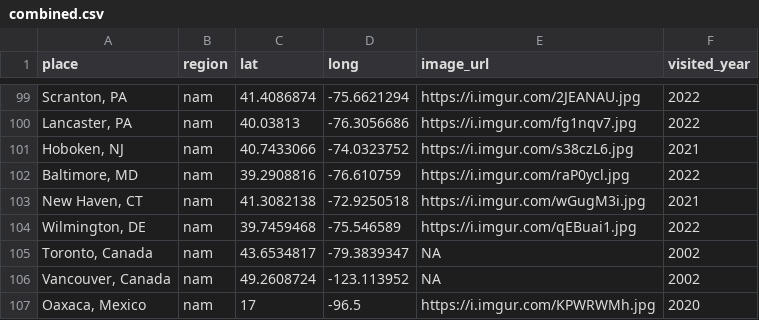
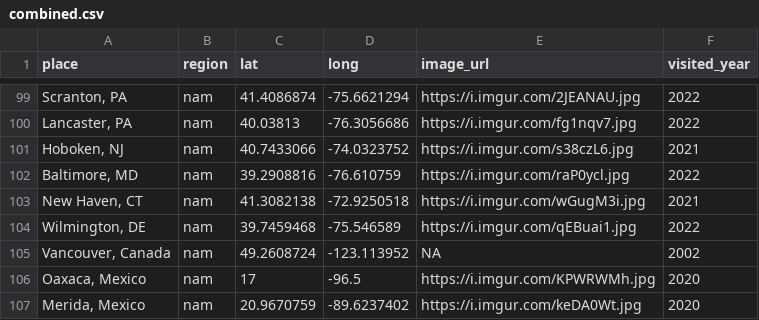
Before and after one commit to liamtk/liamtk.github.io, a CSV file: pages/pages-assets/places/combined.csv, drawn as a sheet; only a part is shown, gaps mark what is left out; the shorter side is filled out with more unchanged rows; the diff names each change by its address in the sheet, - before the commit and + after, or states it on an @@ line.

Commit message:
update places.html map

```diff
--- a/pages/pages-assets/places/combined.csv
+++ b/pages/pages-assets/places/combined.csv
-row 105: Toronto, Canada | nam | 43.6534817 | -79.3839347 | NA | 2002
```
Also changed, not shown: 1 other file.
